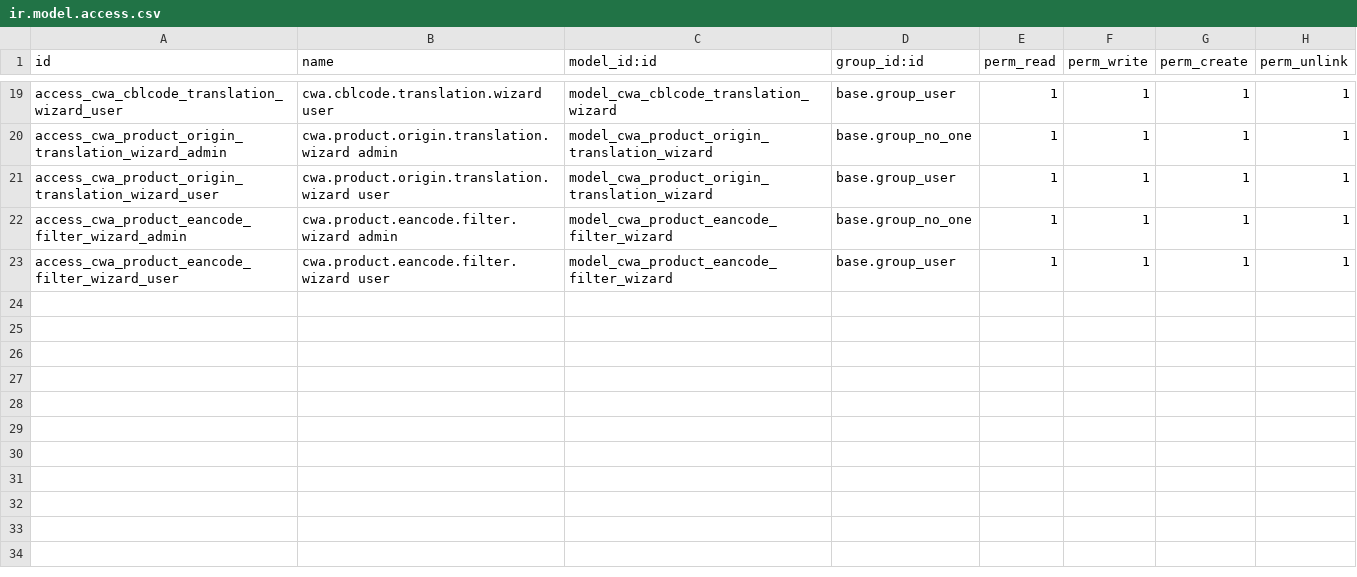
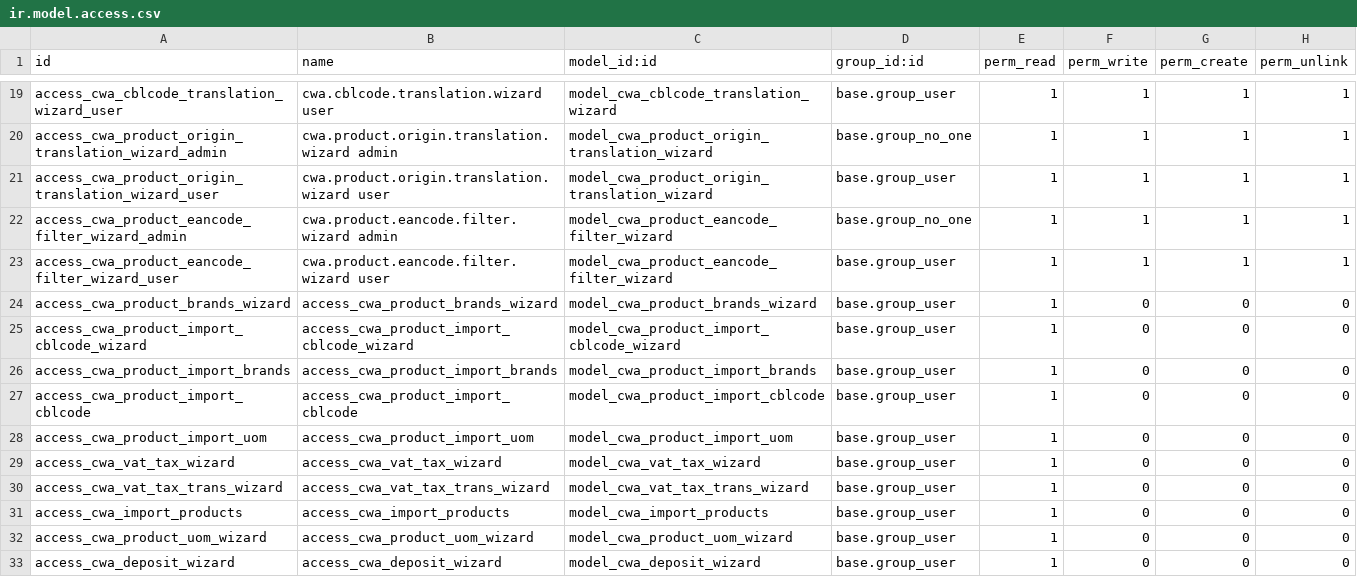
Before and after one commit to Gedeelde-Weelde/dutch-food-coop-odoo, a CSV file: product_import_cwa/security/ir.model.access.csv, drawn as a sheet; only a part is shown, gaps mark what is left out.

Commit message:
bug: GED-72: added missing access rights #87

```diff
--- a/product_import_cwa/security/ir.model.access.csv
+++ b/product_import_cwa/security/ir.model.access.csv
@@ -23 +23,11 @@ access_cwa_product_eancode_filter_wizard_admin,cwa.product.eancode.filter.wizard
 access_cwa_product_eancode_filter_wizard_user,cwa.product.eancode.filter.wizard user,model_cwa_product_eancode_filter_wizard,base.group_user,1,1,1,1
+access_cwa_product_brands_wizard,access_cwa_product_brands_wizard,model_cwa_product_brands_wizard,base.group_user,1,0,0,0
+access_cwa_product_import_cblcode_wizard,access_cwa_product_import_cblcode_wizard,model_cwa_product_import_cblcode_wizard,base.group_user,1,0,0,0
+access_cwa_product_import_brands,access_cwa_product_import_brands,model_cwa_product_import_brands,base.group_user,1,0,0,0
+access_cwa_product_import_cblcode,access_cwa_product_import_cblcode,model_cwa_product_import_cblcode,base.group_user,1,0,0,0
+access_cwa_product_import_uom,access_cwa_product_import_uom,model_cwa_product_import_uom,base.group_user,1,0,0,0
+access_cwa_vat_tax_wizard,access_cwa_vat_tax_wizard,model_cwa_vat_tax_wizard,base.group_user,1,0,0,0
+access_cwa_vat_tax_trans_wizard,access_cwa_vat_tax_trans_wizard,model_cwa_vat_tax_trans_wizard,base.group_user,1,0,0,0
+access_cwa_import_products,access_cwa_import_products,model_cwa_import_products,base.group_user,1,0,0,0
+access_cwa_product_uom_wizard,access_cwa_product_uom_wizard,model_cwa_product_uom_wizard,base.group_user,1,0,0,0
+access_cwa_deposit_wizard,access_cwa_deposit_wizard,model_cwa_deposit_wizard,base.group_user,1,0,0,0
```
